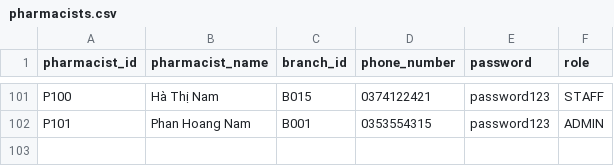
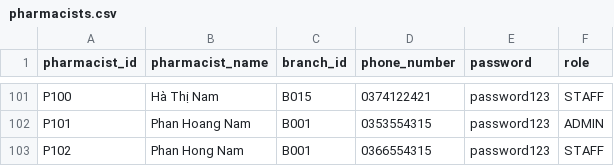
Before and after one commit to rtafag/LAB211_Group2, a CSV file: data/pharmacists.csv, drawn as a sheet; only a part is shown, gaps mark what is left out.

```diff
--- a/data/pharmacists.csv
+++ b/data/pharmacists.csv
@@ -102 +102,2 @@ P100,Hà Thị Nam,B015,0374122421,password123,STAFF
 P101,Phan Hoang Nam,B001,0353554315,password123,ADMIN
+P102,Phan Hong Nam,B001,0366554315,password123,STAFF
```
Also changed, not shown: 27 other files.
